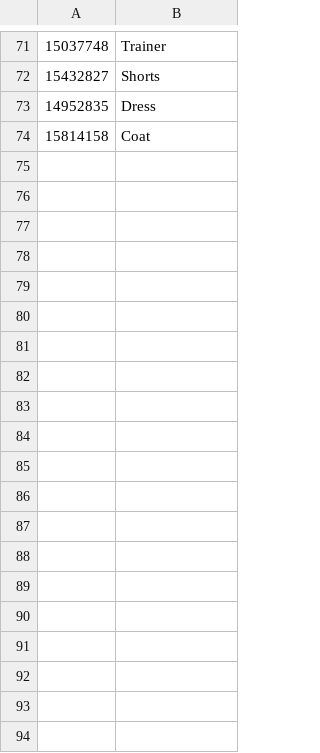
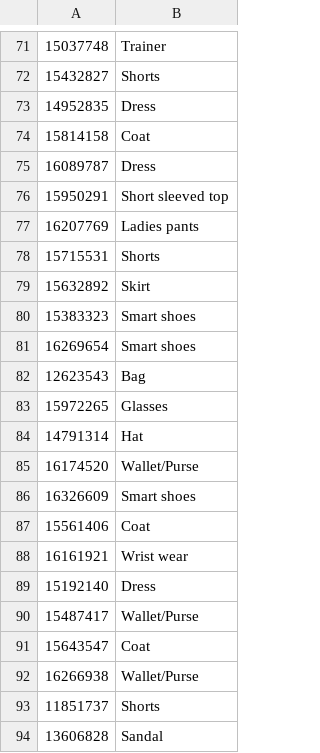
Before and after one commit to nikhil-2000/Visual-Search-Deep-Embeddings, a CSV file: labelling_images/labelled.csv, drawn as a sheet; only a part is shown, gaps mark what is left out; the diff covers the shown part only.

```diff
--- a/labelling_images/labelled.csv
+++ b/labelling_images/labelled.csv
@@ -74 +74,21 @@
 15814158,Coat
+16089787,Dress
+15950291,Short sleeved top
+16207769,Ladies pants
+15715531,Shorts
+15632892,Skirt
+15383323,Smart shoes
+16269654,Smart shoes
+12623543,Bag
+15972265,Glasses
+14791314,Hat
+16174520,Wallet/Purse
+16326609,Smart shoes
+15561406,Coat
+16161921,Wrist wear
+15192140,Dress
+15487417,Wallet/Purse
+15643547,Coat
+16266938,Wallet/Purse
+11851737,Shorts
+13606828,Sandal
```
Also changed, not shown: 12 added rows elsewhere in this file, 1 other file.
